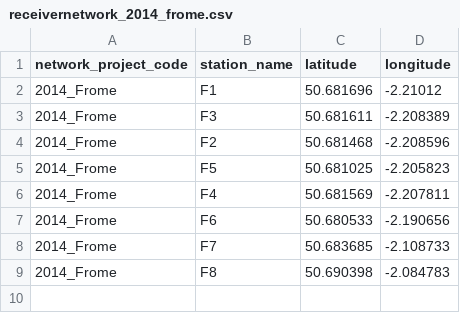
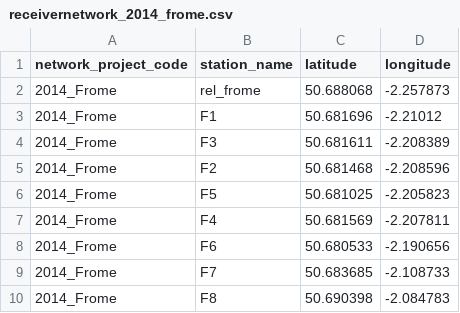
Before and after one commit to inbo/fish-tracking, a CSV file: scripts/receiver_distance_analysis/data/receivernetwork_2014_frome.csv, drawn as a sheet.

```diff
--- a/scripts/receiver_distance_analysis/data/receivernetwork_2014_frome.csv
+++ b/scripts/receiver_distance_analysis/data/receivernetwork_2014_frome.csv
@@ -1,2 +1,3 @@
 network_project_code,station_name,latitude,longitude
+2014_Frome,rel_frome,50.688068,-2.257873
 2014_Frome,F1,50.681696,-2.21012
```
Also changed, not shown: scripts/receiver_distance_analysis/data/receivernetwork_2004_gudena.csv, scripts/receiver_distance_analysis/data/receivernetwork_2011_warnow.csv, 1 other file.
